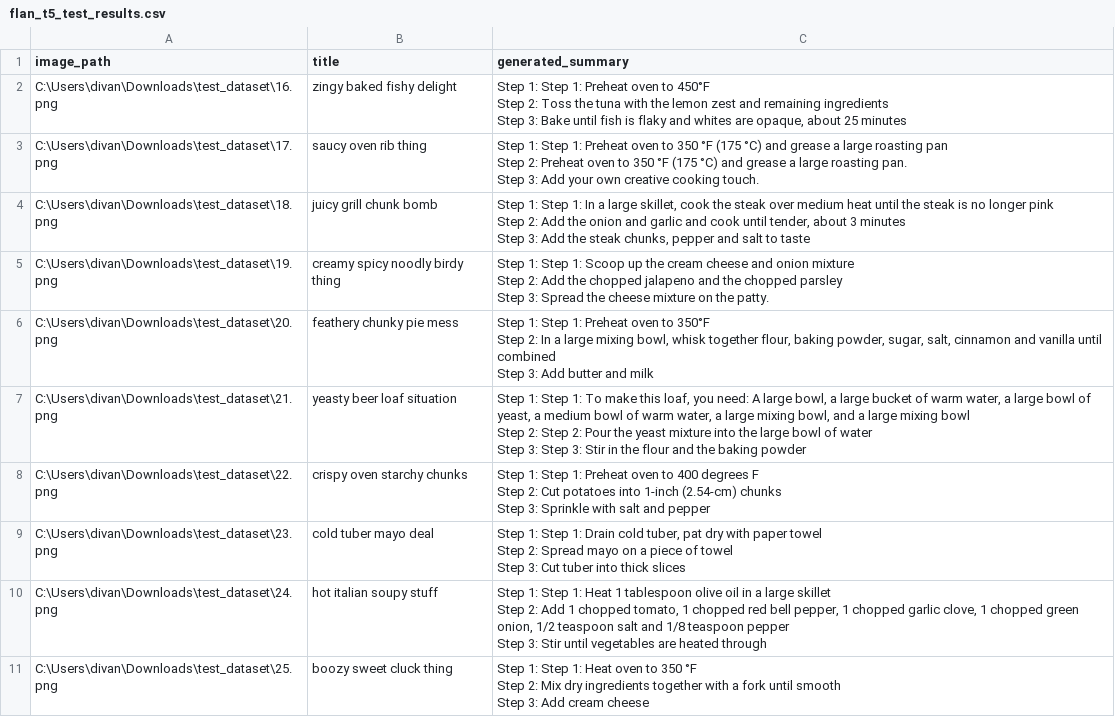
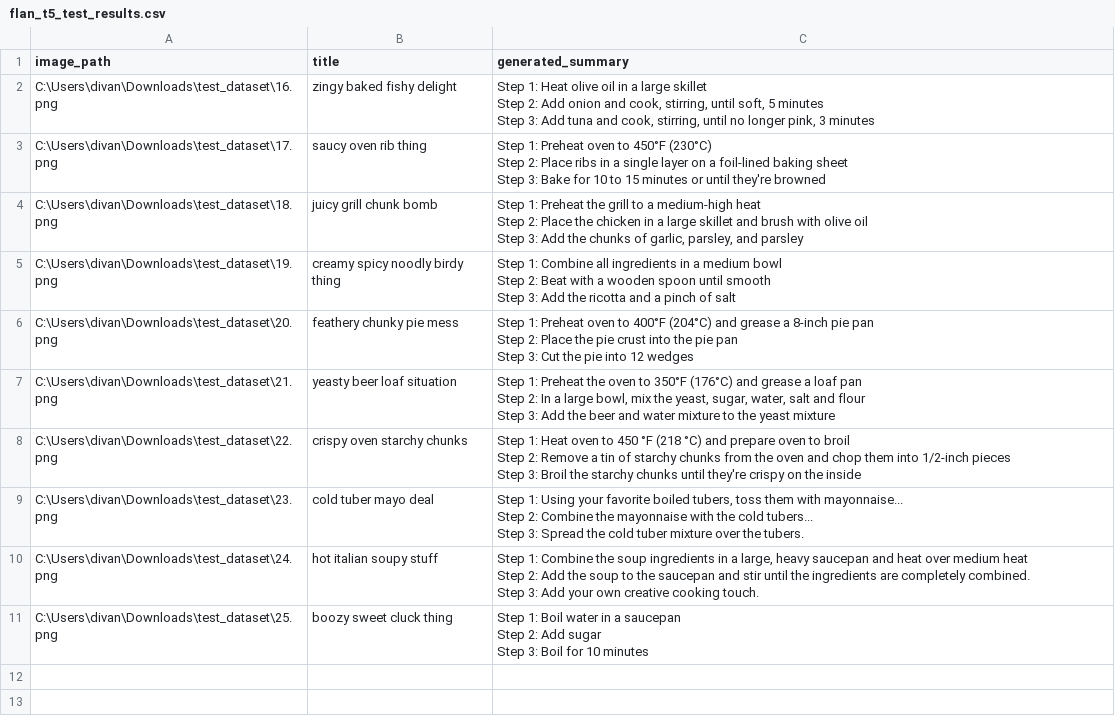
Before and after one commit to Divansu47/flan-t5-recipe-summary, a CSV file: flan_t5_test_results.csv, drawn as a sheet.

Commit message:
Add files via upload

```diff
--- a/flan_t5_test_results.csv
+++ b/flan_t5_test_results.csv
@@ -1,31 +1,31 @@
 image_path,title,generated_summary
-C:\Users\divan\Downloads\test_dataset\16.png,zingy baked fishy delight,"Step 1: Step 1: Preheat oven to 450°F
-Step 2: Toss the tuna with the lemon zest and remaining ingredients
-Step 3: Bake until fish is flaky and whites are opaque, about 25 minutes"
-C:\Users\divan\Downloads\test_dataset\17.png,saucy oven rib thing,"Step 1: Step 1: Preheat oven to 350 °F (175 °C) and grease a large roasting pan
-Step 2: Preheat oven to 350 °F (175 °C) and grease a large roasting pan.
-Step 3: Add your own creative cooking touch."
-C:\Users\divan\Downloads\test_dataset\18.png,juicy grill chunk bomb,"Step 1: Step 1: In a large skillet, cook the steak over medium heat until the steak is no longer pink
-Step 2: Add the onion and garlic and cook until tender, about 3 minutes
-Step 3: Add the steak chunks, pepper and salt to taste"
-C:\Users\divan\Downloads\test_dataset\19.png,creamy spicy noodly birdy thing,"Step 1: Step 1: Scoop up the cream cheese and onion mixture
-Step 2: Add the chopped jalapeno and the chopped parsley
-Step 3: Spread the cheese mixture on the patty."
-C:\Users\divan\Downloads\test_dataset\20.png,feathery chunky pie mess,"Step 1: Step 1: Preheat oven to 350°F
-Step 2: In a large mixing bowl, whisk together flour, baking powder, sugar, salt, cinnamon and vanilla until combined
-Step 3: Add butter and milk"
-C:\Users\divan\Downloads\test_dataset\21.png,yeasty beer loaf situation,"Step 1: Step 1: To make this loaf, you need: A large bowl, a large bucket of warm water, a large bowl of yeast, a medium bowl of warm water, a large mixing bowl, and a large mixing bowl
-Step 2: Step 2: Pour the yeast mixture into the large bowl of water
-Step 3: Step 3: Stir in the flour and the baking powder"
-C:\Users\divan\Downloads\test_dataset\22.png,crispy oven starchy chunks,"Step 1: Step 1: Preheat oven to 400 degrees F
-Step 2: Cut potatoes into 1-inch (2.54-cm) chunks
-Step 3: Sprinkle with salt and pepper"
-C:\Users\divan\Downloads\test_dataset\23.png,cold tuber mayo deal,"Step 1: Step 1: Drain cold tuber, pat dry with paper towel
-Step 2: Spread mayo on a piece of towel
-Step 3: Cut tuber into thick slices"
-C:\Users\divan\Downloads\test_dataset\24.png,hot italian soupy stuff,"Step 1: Step 1: Heat 1 tablespoon olive oil in a large skillet
-Step 2: Add 1 chopped tomato, 1 chopped red bell pepper, 1 chopped garlic clove, 1 chopped green onion, 1/2 teaspoon salt and 1/8 teaspoon pepper
-Step 3: Stir until vegetables are heated through"
-C:\Users\divan\Downloads\test_dataset\25.png,boozy sweet cluck thing,"Step 1: Step 1: Heat oven to 350 °F
-Step 2: Mix dry ingredients together with a fork until smooth
-Step 3: Add cream cheese"
+C:\Users\divan\Downloads\test_dataset\16.png,zingy baked fishy delight,"Step 1: Heat olive oil in a large skillet
+Step 2: Add onion and cook, stirring, until soft, 5 minutes
+Step 3: Add tuna and cook, stirring, until no longer pink, 3 minutes"
+C:\Users\divan\Downloads\test_dataset\17.png,saucy oven rib thing,"Step 1: Preheat oven to 450°F (230°C)
+Step 2: Place ribs in a single layer on a foil-lined baking sheet
+Step 3: Bake for 10 to 15 minutes or until they're browned"
+C:\Users\divan\Downloads\test_dataset\18.png,juicy grill chunk bomb,"Step 1: Preheat the grill to a medium-high heat
+Step 2: Place the chicken in a large skillet and brush with olive oil
+Step 3: Add the chunks of garlic, parsley, and parsley"
+C:\Users\divan\Downloads\test_dataset\19.png,creamy spicy noodly birdy thing,"Step 1: Combine all ingredients in a medium bowl
+Step 2: Beat with a wooden spoon until smooth
+Step 3: Add the ricotta and a pinch of salt"
+C:\Users\divan\Downloads\test_dataset\20.png,feathery chunky pie mess,"Step 1: Preheat oven to 400°F (204°C) and grease a 8-inch pie pan
+Step 2: Place the pie crust into the pie pan
+Step 3: Cut the pie into 12 wedges"
+C:\Users\divan\Downloads\test_dataset\21.png,yeasty beer loaf situation,"Step 1: Preheat the oven to 350°F (176°C) and grease a loaf pan
+Step 2: In a large bowl, mix the yeast, sugar, water, salt and flour
+Step 3: Add the beer and water mixture to the yeast mixture"
+C:\Users\divan\Downloads\test_dataset\22.png,crispy oven starchy chunks,"Step 1: Heat oven to 450 °F (218 °C) and prepare oven to broil
+Step 2: Remove a tin of starchy chunks from the oven and chop them into 1/2-inch pieces
+Step 3: Broil the starchy chunks until they're crispy on the inside"
+C:\Users\divan\Downloads\test_dataset\23.png,cold tuber mayo deal,"Step 1: Using your favorite boiled tubers, toss them with mayonnaise...
+Step 2: Combine the mayonnaise with the cold tubers...
+Step 3: Spread the cold tuber mixture over the tubers."
+C:\Users\divan\Downloads\test_dataset\24.png,hot italian soupy stuff,"Step 1: Combine the soup ingredients in a large, heavy saucepan and heat over medium heat
+Step 2: Add the soup to the saucepan and stir until the ingredients are completely combined.
+Step 3: Add your own creative cooking touch."
+C:\Users\divan\Downloads\test_dataset\25.png,boozy sweet cluck thing,"Step 1: Boil water in a saucepan
+Step 2: Add sugar
+Step 3: Boil for 10 minutes"
```
